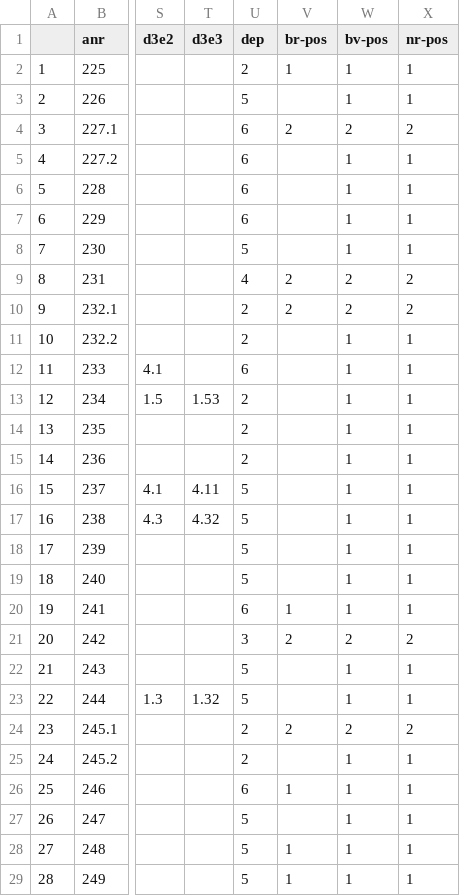
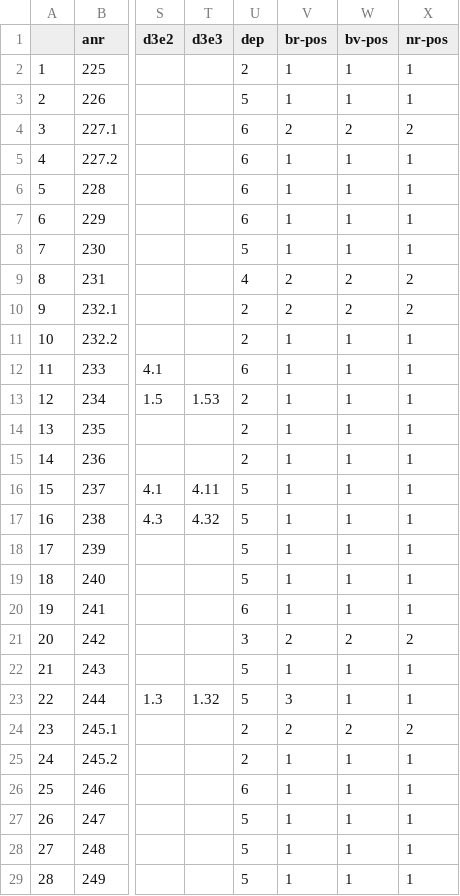
Before and after one commit to nigi1992/Swiss-Popular-Votes-ML-Forecasting-Application, a CSV file: Input Data/swissvotes_prepared.csv, drawn as a sheet; only a part is shown, gaps mark what is left out; the diff covers the shown part only; the diff names each change by its address in the sheet, - before the commit and + after, or states it on an @@ line.

Commit message:
added spreadsheets with source ref. for br-pos imputation; added original spreadsheet for faction bloc wide; updated 01 and files with imputed values; updated party paroles;

```diff
--- a/Input Data/swissvotes_prepared.csv
+++ b/Input Data/swissvotes_prepared.csv
-V3 (br-pos): (empty)
+V3 (br-pos): 1
-V5:V8 (br-pos): (empty)
+V5:V8 (br-pos): 1
-V11:V19 (br-pos): (empty)
+V11:V19 (br-pos): 1
-V22 (br-pos): (empty)
+V22 (br-pos): 1
-V23 (br-pos): (empty)
+V23 (br-pos): 3
-V25 (br-pos): (empty)
+V25 (br-pos): 1
-V27 (br-pos): (empty)
+V27 (br-pos): 1
```
Also changed, not shown: 51 edited cells elsewhere in this file, Input Data/Partei_Parolen/parteiparolen_df.csv, 8 other files.
